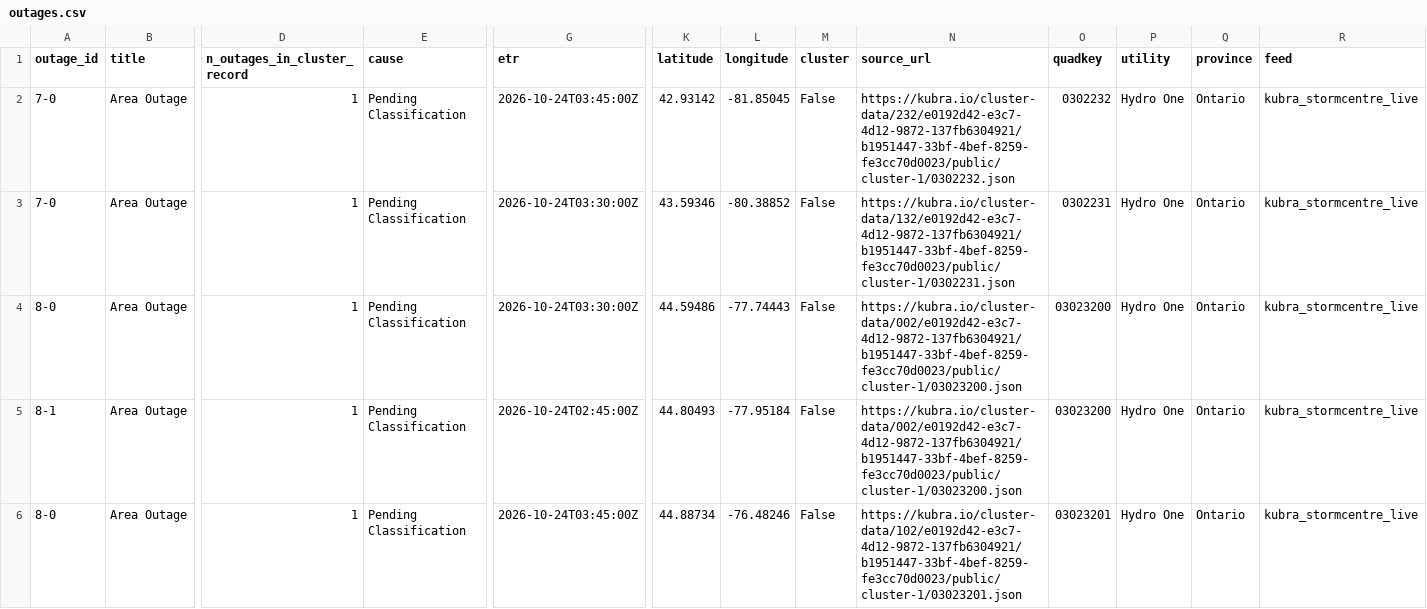
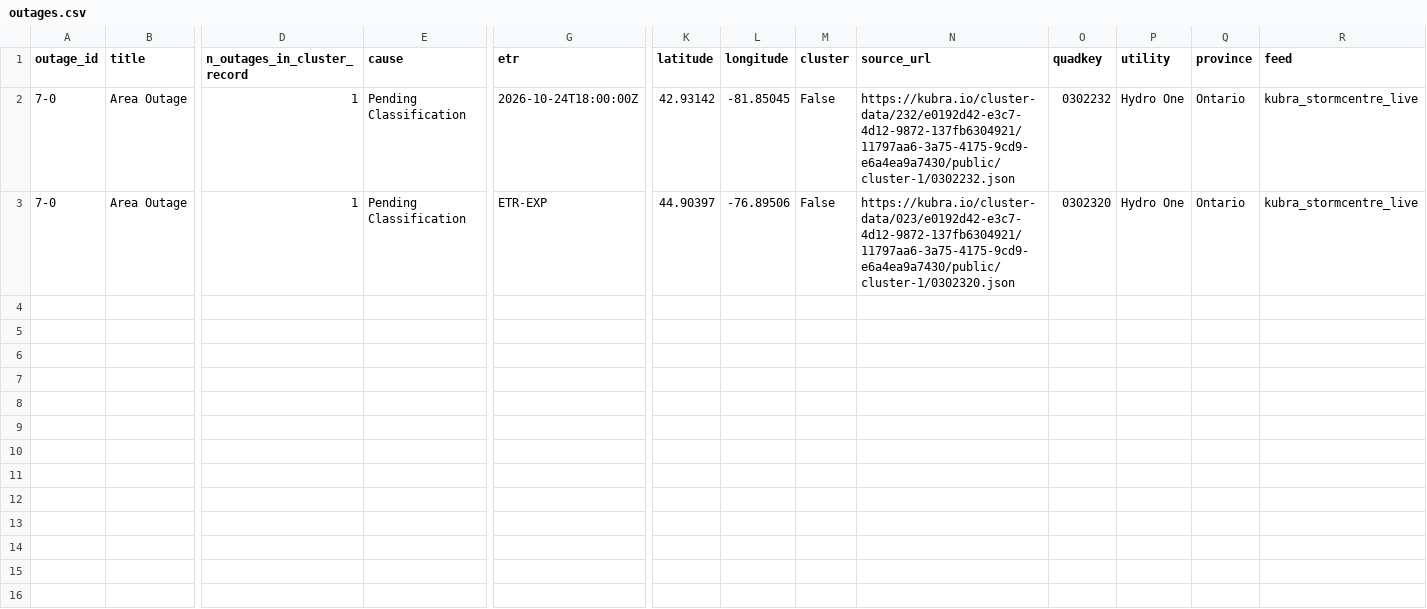
Before and after one commit to Nyu13/bc-hydro-vegetation-risk-demo-public, a CSV file: data/archives/hydro_one_outages/latest/outages.csv, drawn as a sheet; only a part is shown, gaps mark what is left out; rows hold the shown columns only; the diff covers the shown part only; the diff names each change by its address in the sheet, - before the commit and + after, or states it on an @@ line.

```diff
--- a/data/archives/hydro_one_outages/latest/outages.csv
+++ b/data/archives/hydro_one_outages/latest/outages.csv
-G2 (etr): 2026-10-24T03:45:00Z
+G2 (etr): 2026-10-24T18:00:00Z
-N2 (source_url): https://kubra.io/cluster-data/232/e0192d42-e3c7-4d12-9872-137fb6304921/b1951447-33bf-4bef-8259-fe3cc70d0023/public/cluster-1/0302232.json
+N2 (source_url): https://kubra.io/cluster-data/232/e0192d42-e3c7-4d12-9872-137fb6304921/11797aa6-3a75-4175-9cd9-e6a4ea9a7430/public/cluster-1/0302232.json
-G3 (etr): 2026-10-24T03:30:00Z
+G3 (etr): ETR-EXP
-K3 (latitude): 43.59346
+K3 (latitude): 44.90397
-L3 (longitude): -80.38852
+L3 (longitude): -76.89506
-N3 (source_url): https://kubra.io/cluster-data/132/e0192d42-e3c7-4d12-9872-137fb6304921/b1951447-33bf-4bef-8259-fe3cc70d0023/public/cluster-1/0302231.json
+N3 (source_url): https://kubra.io/cluster-data/023/e0192d42-e3c7-4d12-9872-137fb6304921/11797aa6-3a75-4175-9cd9-e6a4ea9a7430/public/cluster-1/0302320.json
-O3 (quadkey): 0302231
+O3 (quadkey): 0302320
-row 4: 8-0 | Area Outage | 1 | Pending Classification | 2026-10-24T03:30:00Z | 44.59486 | -77.74443 | False | https://kubra.io/cluster-data/002/e0192d42-e3c7-4d12-9872-137fb6304921/b1951447-33bf-4bef-8259-fe3cc70d0023/public/cluster-1/03023200.json | 03023200 | Hydro One | Ontario | kubra_stormcentre_live
-row 5: 8-1 | Area Outage | 1 | Pending Classification | 2026-10-24T02:45:00Z | 44.80493 | -77.95184 | False | https://kubra.io/cluster-data/002/e0192d42-e3c7-4d12-9872-137fb6304921/b1951447-33bf-4bef-8259-fe3cc70d0023/public/cluster-1/03023200.json | 03023200 | Hydro One | Ontario | kubra_stormcentre_live
-row 6: 8-0 | Area Outage | 1 | Pending Classification | 2026-10-24T03:45:00Z | 44.88734 | -76.48246 | False | https://kubra.io/cluster-data/102/e0192d42-e3c7-4d12-9872-137fb6304921/b1951447-33bf-4bef-8259-fe3cc70d0023/public/cluster-1/03023201.json | 03023201 | Hydro One | Ontario | kubra_stormcentre_live
```
Also changed, not shown: 4 removed rows elsewhere in this file, data/archives/hydro_one_outages/archive_index.csv, data/archives/hydro_one_outages/outages.csv, 7 other files.
